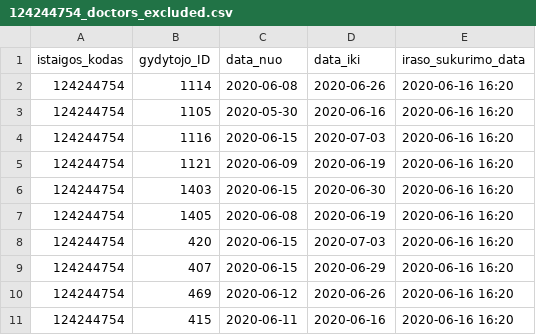
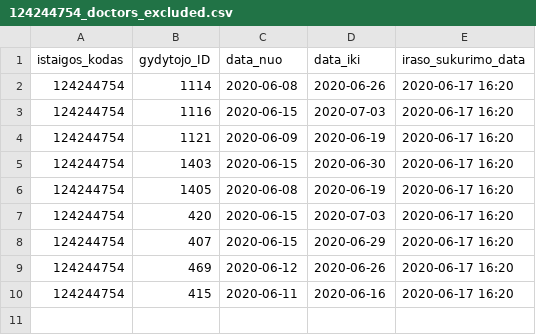
Before and after one commit to vilnius/karoliniskiu-poliklinika, a CSV file: 124244754_doctors_excluded.csv, drawn as a sheet.

```diff
--- a/124244754_doctors_excluded.csv
+++ b/124244754_doctors_excluded.csv
@@ -1,11 +1,10 @@
 istaigos_kodas;gydytojo_ID;data_nuo;data_iki;iraso_sukurimo_data;
-124244754;1114;2020-06-08;2020-06-26;2020-06-16 16:20
-124244754;1105;2020-05-30;2020-06-16;2020-06-16 16:20
-124244754;1116;2020-06-15;2020-07-03;2020-06-16 16:20
-124244754;1121;2020-06-09;2020-06-19;2020-06-16 16:20
-124244754;1403;2020-06-15;2020-06-30;2020-06-16 16:20
-124244754;1405;2020-06-08;2020-06-19;2020-06-16 16:20
-124244754;420;2020-06-15;2020-07-03;2020-06-16 16:20
-124244754;407;2020-06-15;2020-06-29;2020-06-16 16:20
-124244754;469;2020-06-12;2020-06-26;2020-06-16 16:20
-124244754;415;2020-06-11;2020-06-16;2020-06-16 16:20
+124244754;1114;2020-06-08;2020-06-26;2020-06-17 16:20
+124244754;1116;2020-06-15;2020-07-03;2020-06-17 16:20
+124244754;1121;2020-06-09;2020-06-19;2020-06-17 16:20
+124244754;1403;2020-06-15;2020-06-30;2020-06-17 16:20
+124244754;1405;2020-06-08;2020-06-19;2020-06-17 16:20
+124244754;420;2020-06-15;2020-07-03;2020-06-17 16:20
+124244754;407;2020-06-15;2020-06-29;2020-06-17 16:20
+124244754;469;2020-06-12;2020-06-26;2020-06-17 16:20
+124244754;415;2020-06-11;2020-06-16;2020-06-17 16:20
```
Also changed, not shown: 124244754_family_doctors_list.csv, 1 other file.
